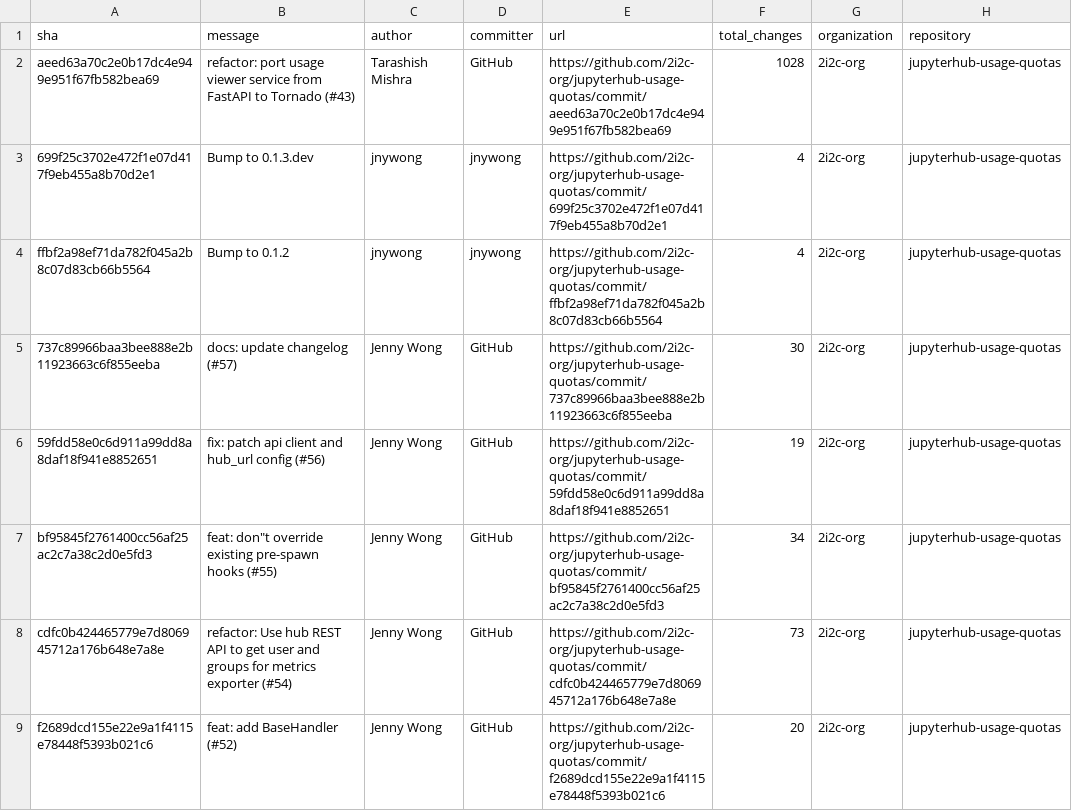
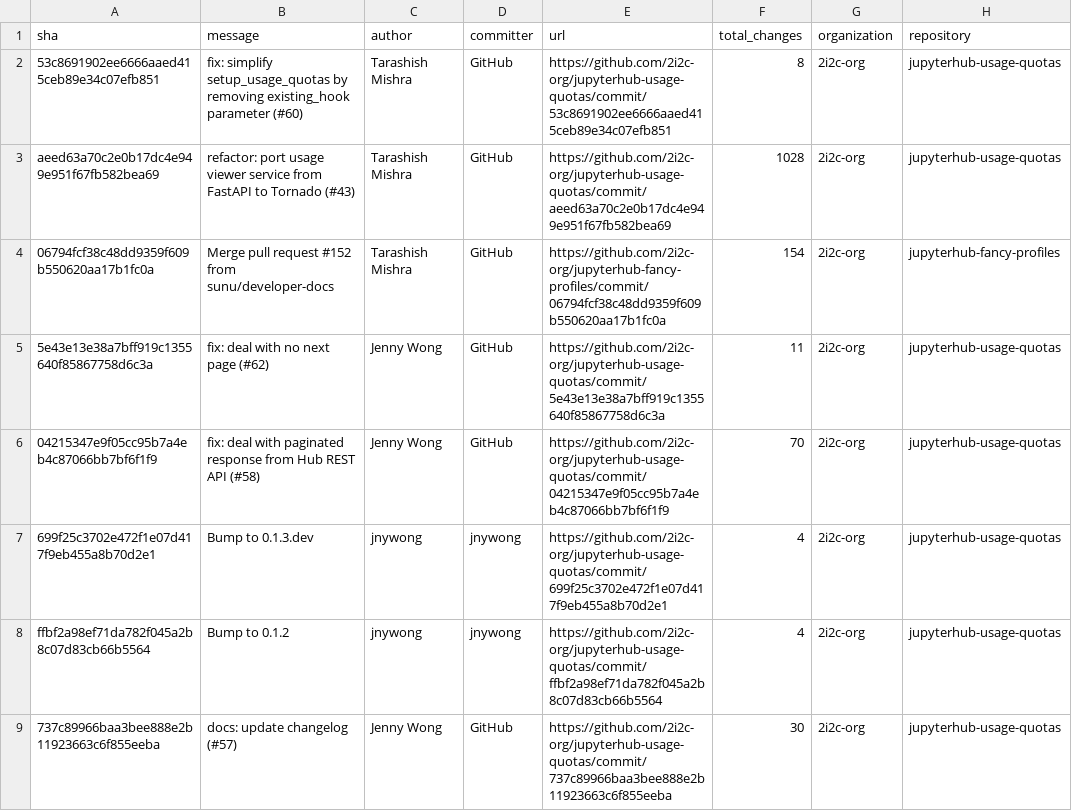
Before and after one commit to NASA-IMPACT/veda-jupyterhub, a CSV file: reports/output/pi-26.3-authored-commits.csv, drawn as a sheet; only a part is shown; the shorter side is filled out with more unchanged rows; the diff names each change by its address in the sheet, - before the commit and + after, or states it on an @@ line.

```diff
--- a/reports/output/pi-26.3-authored-commits.csv
+++ b/reports/output/pi-26.3-authored-commits.csv
+row 2: 53c8691902ee6666aaed415ceb89e34c07efb851 | fix: simplify setup_usage_quotas by removing existing_hook parameter (#60) | Tarashish Mishra | GitHub | https://github.com/2i2c-org/jupyterhub-usage-quotas/commit/53c8691902ee6666aaed415ceb89e34c07efb851 | 8 | 2i2c-org | jupyterhub-usage-quotas
+row 4: 06794fcf38c48dd9359f609b550620aa17b1fc0a | Merge pull request #152 from sunu/developer-docs | Tarashish Mishra | GitHub | https://github.com/2i2c-org/jupyterhub-fancy-profiles/commit/06794fcf38c48dd9359f609b550620aa17b1fc0a | 154 | 2i2c-org | jupyterhub-fancy-profiles
+row 5: 5e43e13e38a7bff919c1355640f85867758d6c3a | fix: deal with no next page (#62) | Jenny Wong | GitHub | https://github.com/2i2c-org/jupyterhub-usage-quotas/commit/5e43e13e38a7bff919c1355640f85867758d6c3a | 11 | 2i2c-org | jupyterhub-usage-quotas
+row 6: 04215347e9f05cc95b7a4eb4c87066bb7bf6f1f9 | fix: deal with paginated response from Hub REST API (#58) | Jenny Wong | GitHub | https://github.com/2i2c-org/jupyterhub-usage-quotas/commit/04215347e9f05cc95b7a4eb4c87066bb7bf6f1f9 | 70 | 2i2c-org | jupyterhub-usage-quotas
```
Also changed, not shown: 1 other file.
